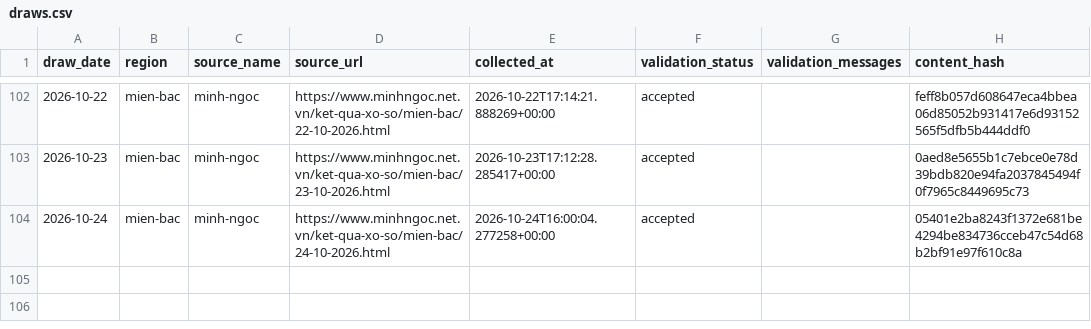
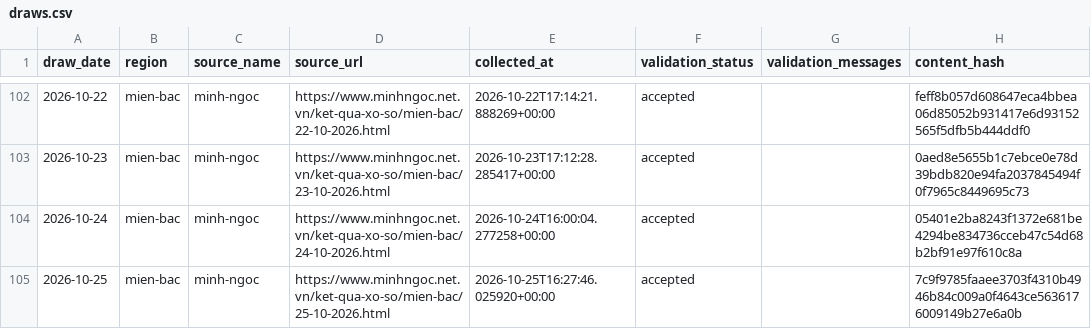
Before and after one commit to kina2711/vn-lottery-xsmb, a CSV file: data/processed/draws.csv, drawn as a sheet; only a part is shown, gaps mark what is left out; the diff names each change by its address in the sheet, - before the commit and + after, or states it on an @@ line.

```diff
--- a/data/processed/draws.csv
+++ b/data/processed/draws.csv
+row 105: 2026-10-25 | mien-bac | minh-ngoc | https://www.minhngoc.net.vn/ket-qua-xo-so/mien-bac/25-10-2026.html | 2026-10-25T16:27:46.025920+00:00 | accepted |  | 7c9f9785faaee3703f4310b4946b84c009a0f4643ce5636176009149b27e6a0b
```
Also changed, not shown: data/reports/days_since_last_seen.csv, data/reports/frequency.csv, 10 other files.
